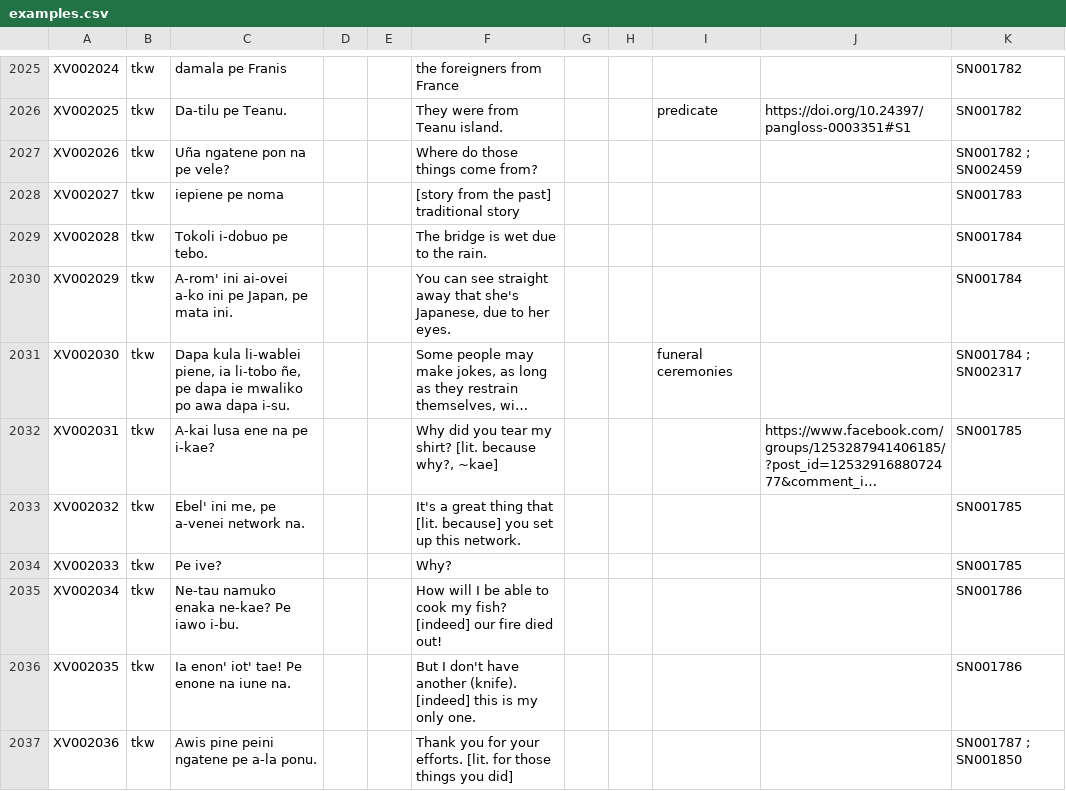
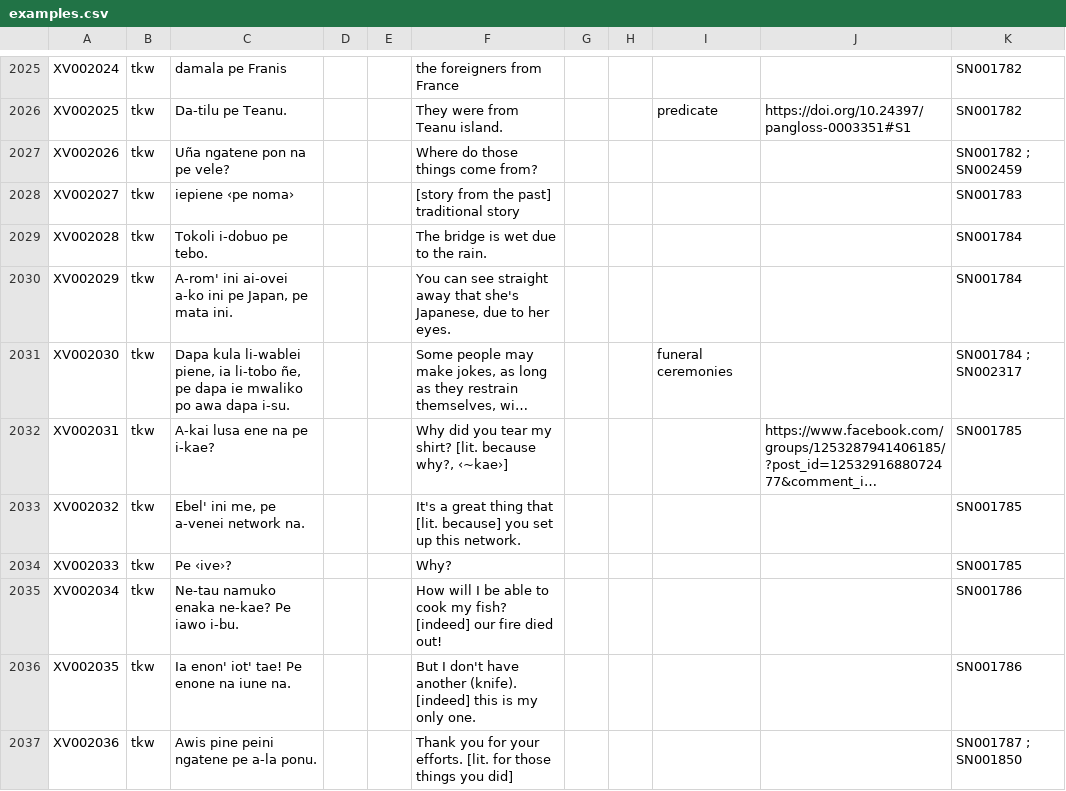
Before and after one commit to dictionaria/teanu, a CSV file: cldf/examples.csv, drawn as a sheet; only a part is shown, gaps mark what is left out; long unchanged cells end in …; the diff covers the shown part only; the diff names each change by its address in the sheet, - before the commit and + after, or states it on an @@ line.

```diff
--- a/cldf/examples.csv
+++ b/cldf/examples.csv
-C2028: iepiene pe noma
+C2028: iepiene ‹pe noma›
-F2032: …because why?, ~kae]
+F2032: …because why?, ‹~kae›]
-C2034: Pe ive?
+C2034: Pe ‹ive›?
```
Also changed, not shown: 186 edited cells elsewhere in this file, cldf/entries.csv, cldf/media.csv, 4 other files.
